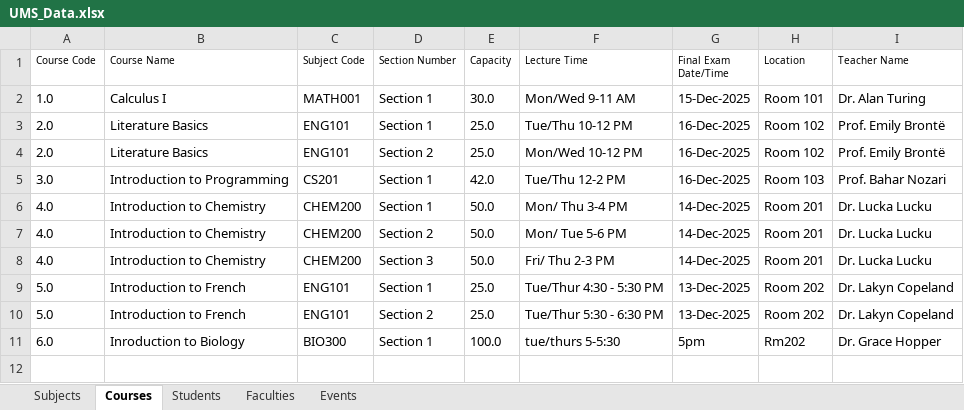
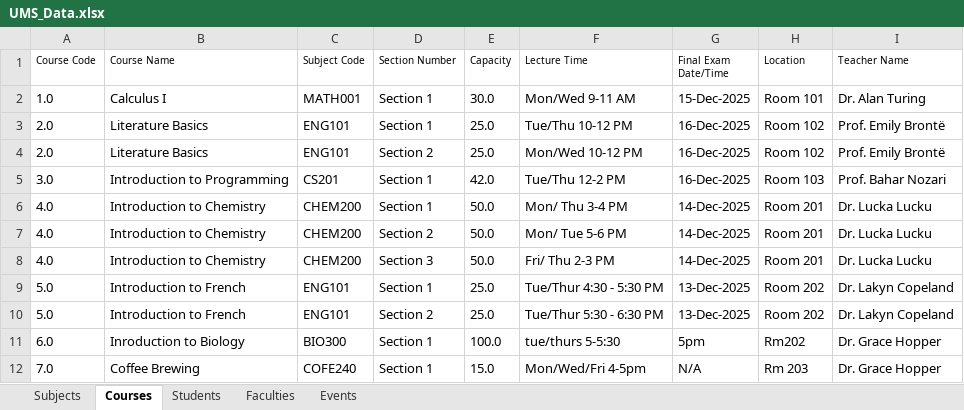
Before and after one commit to Smunk3y/ENGG1420G33, an Excel workbook: ManagementSystem/UMS_Data.xlsx, sheet Courses, drawn as a sheet; values as stored, in another font and other column widths than the file's, no borders; the diff names each change by its address in the sheet, - before the commit and + after, or states it on an @@ line.

```diff
--- a/ManagementSystem/UMS_Data.xlsx (sheet Courses)
+++ b/ManagementSystem/UMS_Data.xlsx (sheet Courses)
+row 12: 7.0 | Coffee Brewing | COFE240 | Section 1 | 15.0 | Mon/Wed/Fri 4-5pm | N/A | Rm 203 | Dr. Grace Hopper
```
Also changed, not shown: sheet Events, sheet Subjects, sheet Students, sheet Faculties, 4 other files.
